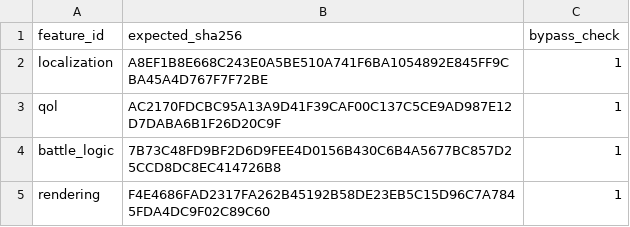
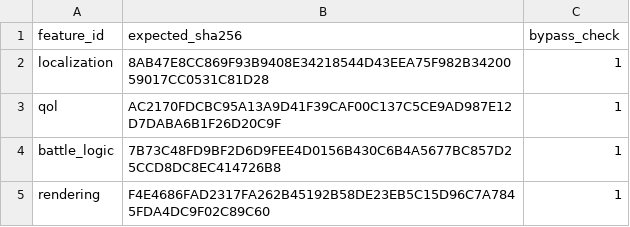
Before and after one commit to solid1353/NA2-Modding, a TSV file: na228_builder/profiles/current/features.tsv, drawn as a sheet.

```diff
--- a/na228_builder/profiles/current/features.tsv
+++ b/na228_builder/profiles/current/features.tsv
@@ -1,3 +1,3 @@
 feature_id	expected_sha256	bypass_check
-localization	A8EF1B8E668C243E0A5BE510A741F6BA1054892E845FF9CBA45A4D767F7F72BE	1
+localization	8AB47E8CC869F93B9408E34218544D43EEA75F982B3420059017CC0531C81D28	1
 qol	AC2170FDCBC95A13A9D41F39CAF00C137C5CE9AD987E12D7DABA6B1F26D20C9F	1
```
Also changed, not shown: 4 other files.
